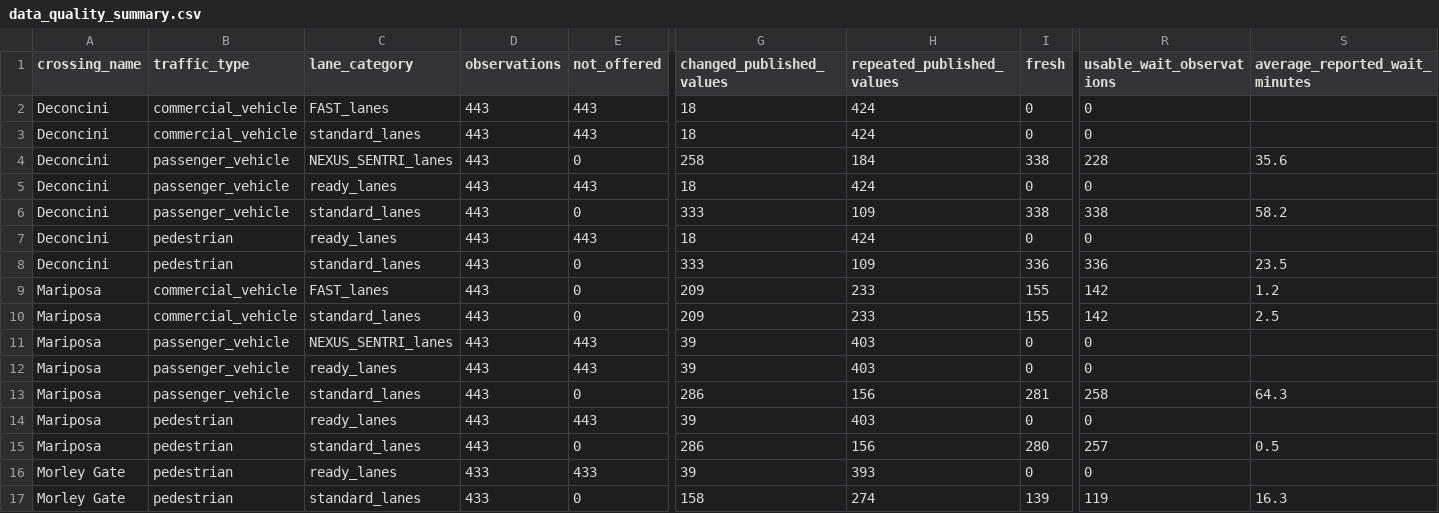
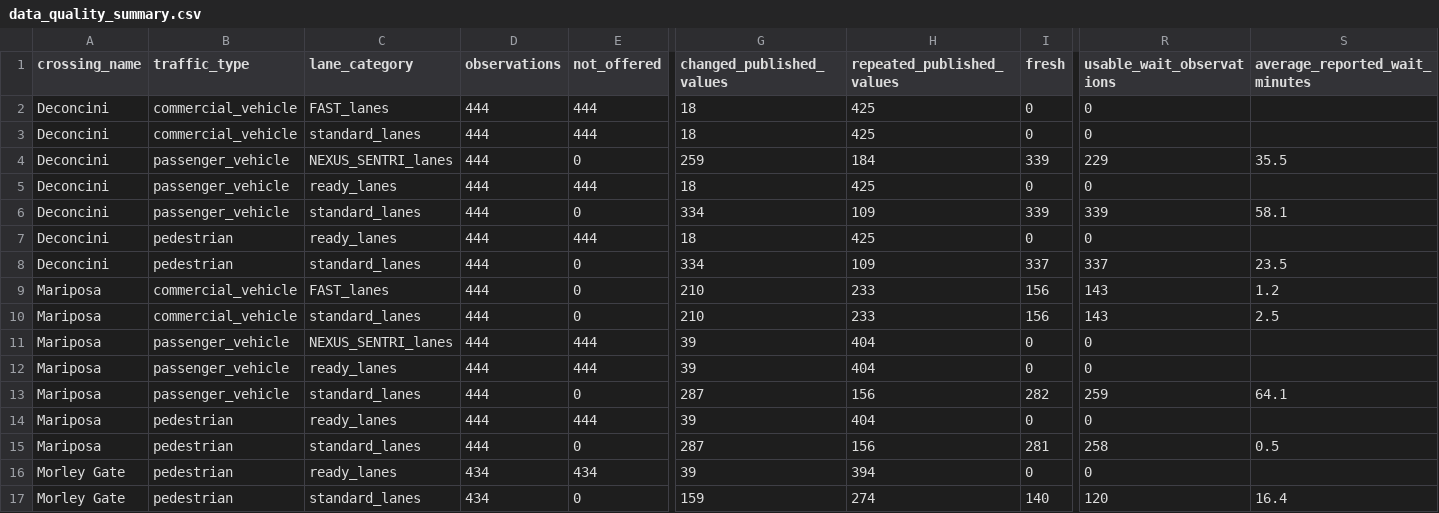
Before and after one commit to marlaconrad/nogales-border-research, a CSV file: reports/data_quality_summary.csv, drawn as a sheet; only a part is shown, gaps mark what is left out; the diff names each change by its address in the sheet, - before the commit and + after, or states it on an @@ line.

```diff
--- a/reports/data_quality_summary.csv
+++ b/reports/data_quality_summary.csv
-D2:D15 (observations): 443
+D2:D15 (observations): 444
-E2:E3 (not_offered): 443
+E2:E3 (not_offered): 444
-H2:H3 (repeated_published_values): 424
+H2:H3 (repeated_published_values): 425
-G4 (changed_published_values): 258
+G4 (changed_published_values): 259
-I4 (fresh): 338
+I4 (fresh): 339
-R4 (usable_wait_observations): 228
+R4 (usable_wait_observations): 229
-S4 (average_reported_wait_minutes): 35.6
+S4 (average_reported_wait_minutes): 35.5
-E5 (not_offered): 443
+E5 (not_offered): 444
-H5 (repeated_published_values): 424
+H5 (repeated_published_values): 425
-G6 (changed_published_values): 333
+G6 (changed_published_values): 334
-I6 (fresh): 338
+I6 (fresh): 339
-R6 (usable_wait_observations): 338
+R6 (usable_wait_observations): 339
-S6 (average_reported_wait_minutes): 58.2
+S6 (average_reported_wait_minutes): 58.1
-E7 (not_offered): 443
+E7 (not_offered): 444
-H7 (repeated_published_values): 424
+H7 (repeated_published_values): 425
-G8 (changed_published_values): 333
+G8 (changed_published_values): 334
-I8 (fresh): 336
+I8 (fresh): 337
-R8 (usable_wait_observations): 336
+R8 (usable_wait_observations): 337
-G9:G10 (changed_published_values): 209
+G9:G10 (changed_published_values): 210
-I9:I10 (fresh): 155
+I9:I10 (fresh): 156
-R9:R10 (usable_wait_observations): 142
+R9:R10 (usable_wait_observations): 143
-E11:E12 (not_offered): 443
+E11:E12 (not_offered): 444
-H11:H12 (repeated_published_values): 403
+H11:H12 (repeated_published_values): 404
-G13 (changed_published_values): 286
+G13 (changed_published_values): 287
-I13 (fresh): 281
+I13 (fresh): 282
-R13 (usable_wait_observations): 258
+R13 (usable_wait_observations): 259
-S13 (average_reported_wait_minutes): 64.3
+S13 (average_reported_wait_minutes): 64.1
-E14 (not_offered): 443
+E14 (not_offered): 444
-H14 (repeated_published_values): 403
+H14 (repeated_published_values): 404
-G15 (changed_published_values): 286
+G15 (changed_published_values): 287
-I15 (fresh): 280
+I15 (fresh): 281
-R15 (usable_wait_observations): 257
+R15 (usable_wait_observations): 258
-D16:D17 (observations): 433
+D16:D17 (observations): 434
-E16 (not_offered): 433
+E16 (not_offered): 434
-H16 (repeated_published_values): 393
+H16 (repeated_published_values): 394
-G17 (changed_published_values): 158
+G17 (changed_published_values): 159
-I17 (fresh): 139
+I17 (fresh): 140
-R17 (usable_wait_observations): 119
+R17 (usable_wait_observations): 120
-S17 (average_reported_wait_minutes): 16.3
+S17 (average_reported_wait_minutes): 16.4
```
Also changed, not shown: 1 other file.
